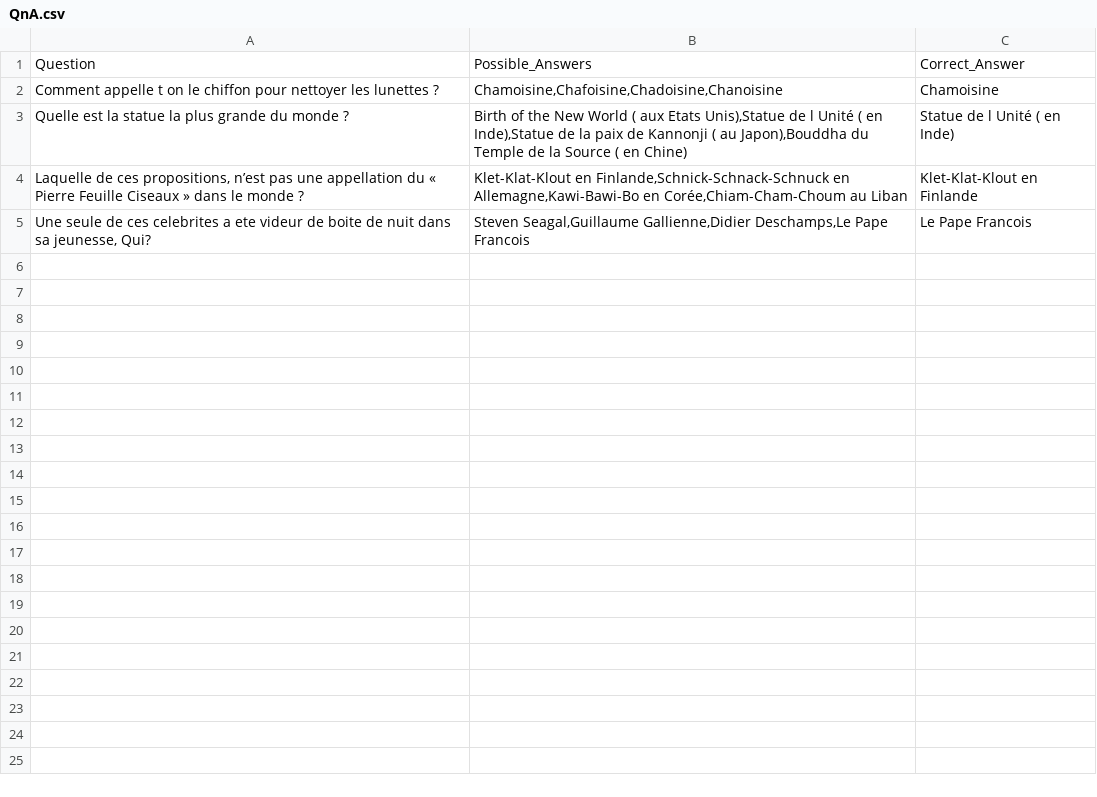
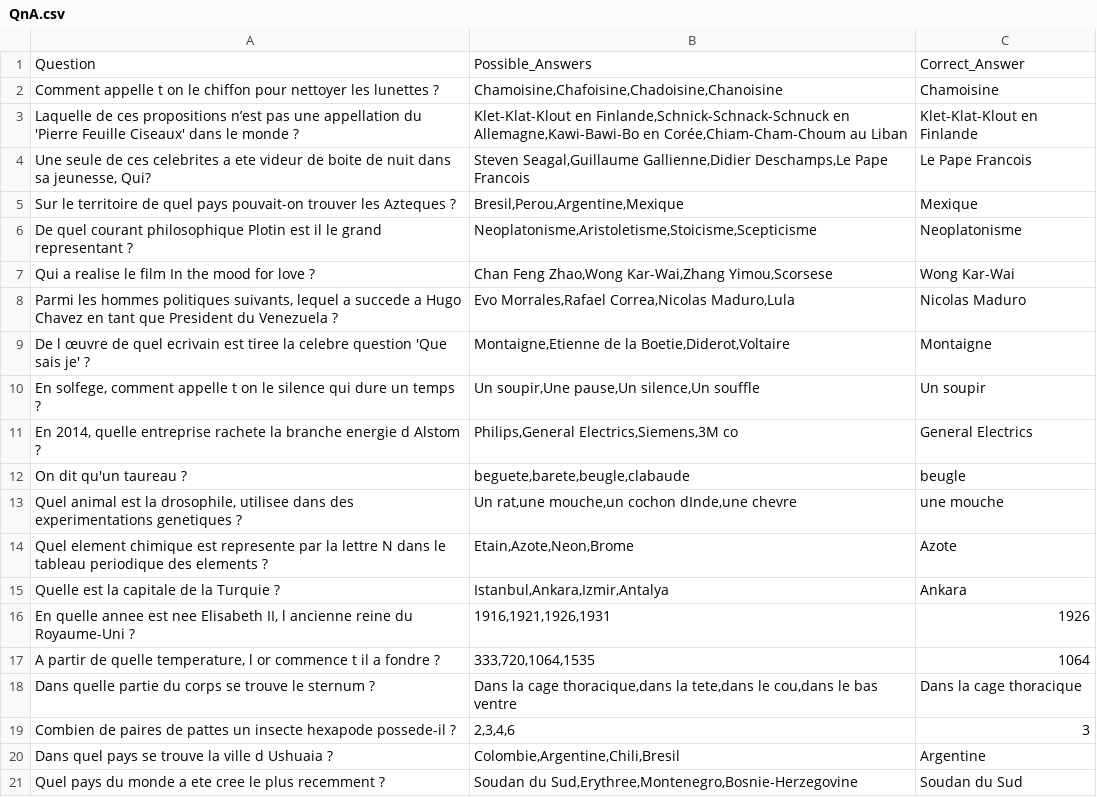
Before and after one commit to JulienRAMIZ/HealthTEK_Game, a CSV file: Assets/QnA_Files/QnA.csv, drawn as a sheet; removed rows and columns are numbered as before the commit, all else as after; the diff names each change by its address in the sheet, - before the commit and + after, or states it on an @@ line.

```diff
--- a/Assets/QnA_Files/QnA.csv
+++ b/Assets/QnA_Files/QnA.csv
-row 3: Quelle est la statue la plus grande du monde ? | Birth of the New World ( aux Etats Unis),Statue de l Unité ( en Inde),Statue de la paix de Kannonji ( au Japon),Bouddha du Temple de la Source ( en Chine) | Statue de l Unité ( en Inde)
-A3: …de ces propositions, n’est pas une appellation du « Pierre Feuille Ciseaux » dans le…
+A3: …de ces propositions n’est pas une appellation du 'Pierre Feuille Ciseaux' dans le…
+row 5: Sur le territoire de quel pays pouvait-on trouver les Azteques ? | Bresil,Perou,Argentine,Mexique | Mexique
+row 6: De quel courant philosophique Plotin est il le grand representant ? | Neoplatonisme,Aristoletisme,Stoicisme,Scepticisme | Neoplatonisme
+row 7: Qui a realise le film In the mood for love ? | Chan Feng Zhao,Wong Kar-Wai,Zhang Yimou,Scorsese | Wong Kar-Wai
+row 8: Parmi les hommes politiques suivants, lequel a succede a Hugo Chavez en tant que President du Venezuela ? | Evo Morrales,Rafael Correa,Nicolas Maduro,Lula | Nicolas Maduro
+row 9: De l œuvre de quel ecrivain est tiree la celebre question 'Que sais je' ? | Montaigne,Etienne de la Boetie,Diderot,Voltaire | Montaigne
+row 10: En solfege, comment appelle t on le silence qui dure un temps ? | Un soupir,Une pause,Un silence,Un souffle | Un soupir
+row 11: En 2014, quelle entreprise rachete la branche energie d Alstom ? | Philips,General Electrics,Siemens,3M co | General Electrics
+row 12: On dit qu'un taureau ? | beguete,barete,beugle,clabaude | beugle
+row 13: Quel animal est la drosophile, utilisee dans des experimentations genetiques ? | Un rat,une mouche,un cochon dInde,une chevre | une mouche
+row 14: Quel element chimique est represente par la lettre N dans le tableau periodique des elements ? | Etain,Azote,Neon,Brome | Azote
+row 15: Quelle est la capitale de la Turquie ? | Istanbul,Ankara,Izmir,Antalya | Ankara
+row 16: En quelle annee est nee Elisabeth II, l ancienne reine du Royaume-Uni ? | 1916,1921,1926,1931 | 1926
+row 17: A partir de quelle temperature, l or commence t il a fondre ? | 333,720,1064,1535 | 1064
+row 18: Dans quelle partie du corps se trouve le sternum ? | Dans la cage thoracique,dans la tete,dans le cou,dans le bas ventre | Dans la cage thoracique
+row 19: Combien de paires de pattes un insecte hexapode possede-il ? | 2,3,4,6 | 3
+row 20: Dans quel pays se trouve la ville d Ushuaia ? | Colombie,Argentine,Chili,Bresil | Argentine
+row 21: Quel pays du monde a ete cree le plus recemment ? | Soudan du Sud,Erythree,Montenegro,Bosnie-Herzegovine | Soudan du Sud
```
Also changed, not shown: 26 other files.
